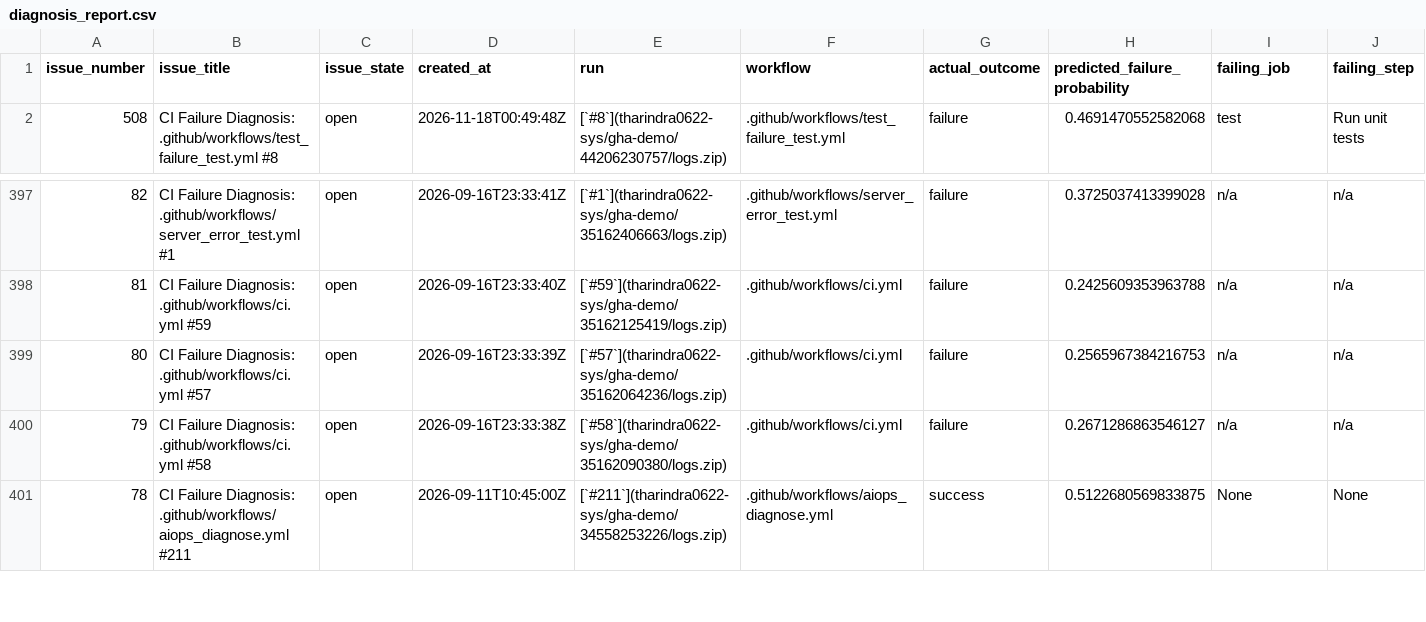
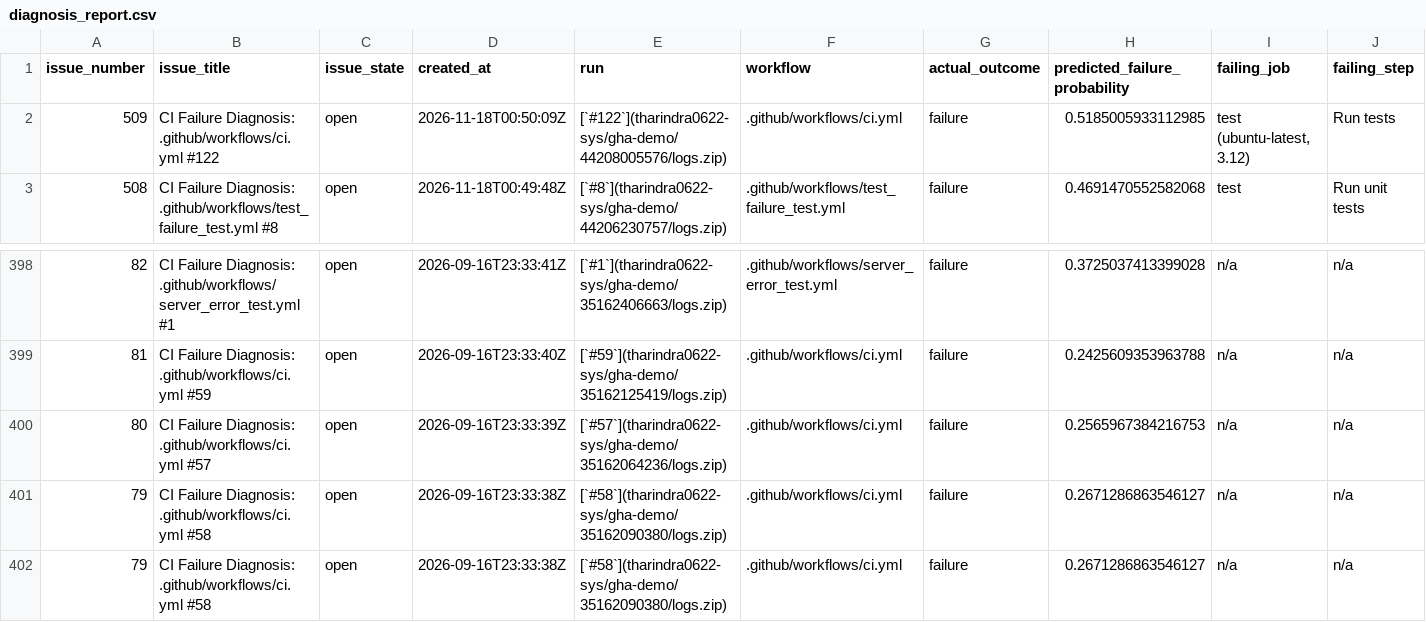
Before and after one commit to tharindra0622-sys/gha-demo, a CSV file: aiops/diagnosis_report.csv, drawn as a sheet; only a part is shown, gaps mark what is left out; the shorter side is filled out with more unchanged rows; rows hold the shown columns only; the diff names each change by its address in the sheet, - before the commit and + after, or states it on an @@ line.

```diff
--- a/aiops/diagnosis_report.csv
+++ b/aiops/diagnosis_report.csv
+row 2: 509 | CI Failure Diagnosis: .github/workflows/ci.yml #122 | open | 2026-11-18T00:50:09Z | [`#122`](tharindra0622-sys/gha-demo/44208005576/logs.zip) | .github/workflows/ci.yml | failure | 0.5185005933112985 | test (ubuntu-latest, 3.12) | Run tests
+row 401: 79 | CI Failure Diagnosis: .github/workflows/ci.yml #58 | open | 2026-09-16T23:33:38Z | [`#58`](tharindra0622-sys/gha-demo/35162090380/logs.zip) | .github/workflows/ci.yml | failure | 0.2671286863546127 | n/a | n/a
```
Also changed, not shown: 2 other files.
